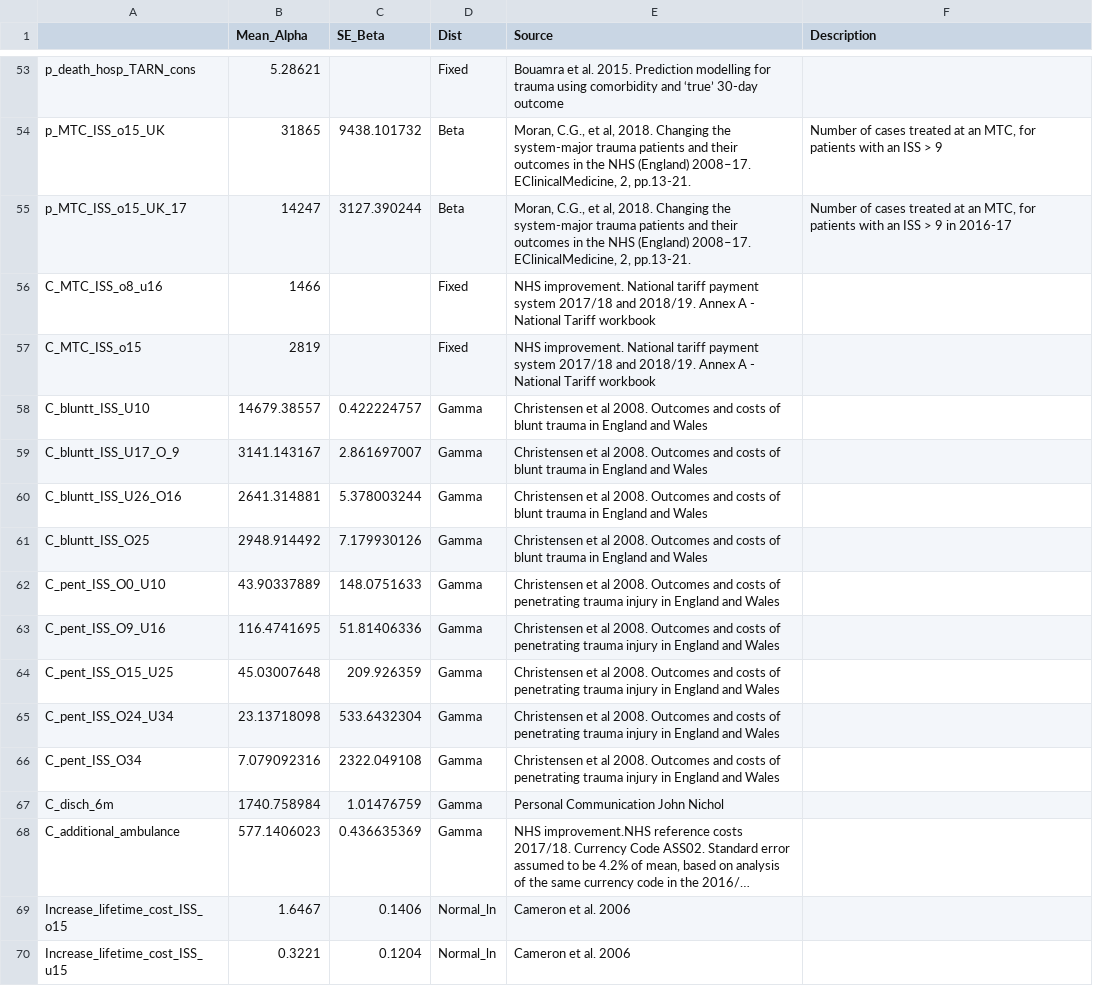
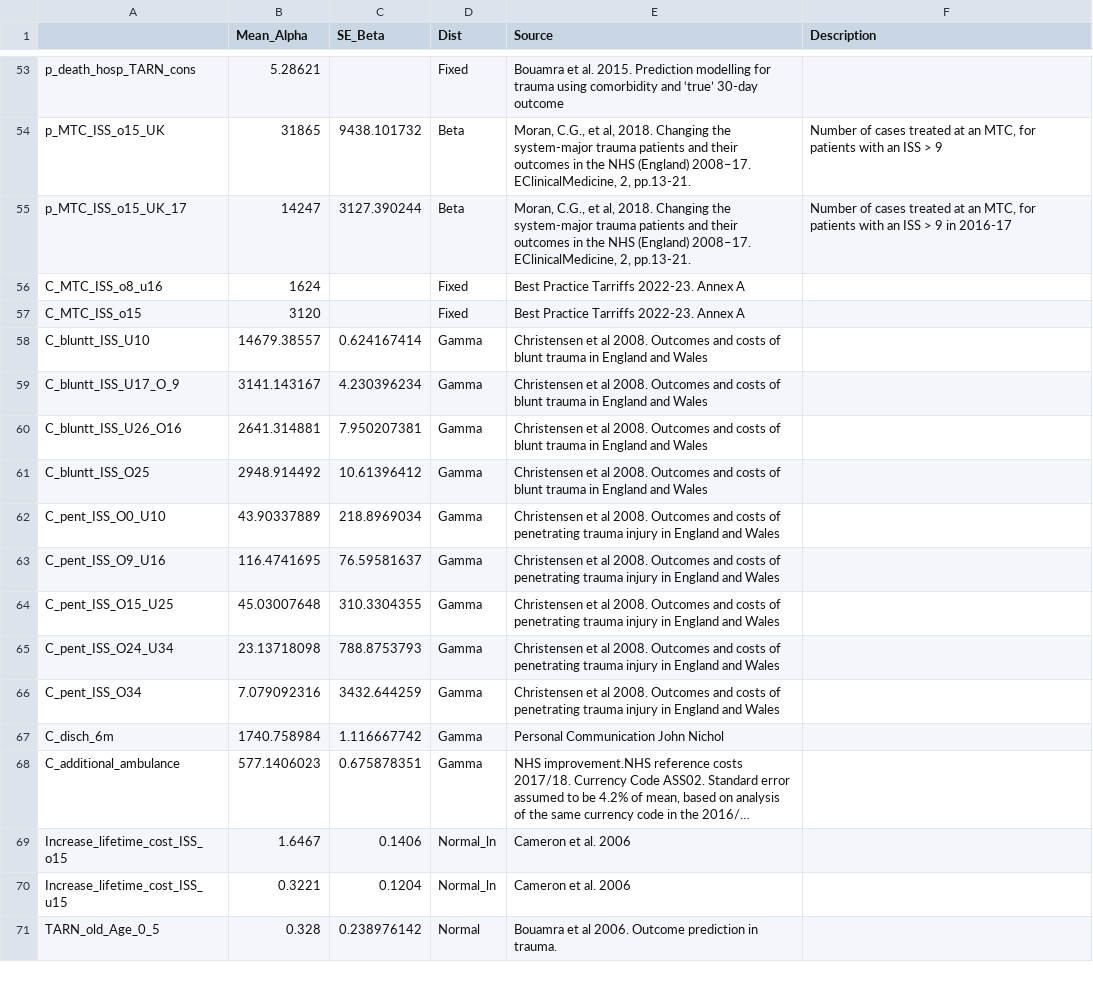
Before and after one commit to DanPollardSheff/ideal-winner, a CSV file: Parameters/parameters.csv, drawn as a sheet; only a part is shown, gaps mark what is left out; the shorter side is filled out with more unchanged rows; long unchanged cells end in …; the diff names each change by its address in the sheet, - before the commit and + after, or states it on an @@ line.

Commit message:
final analysis data and scripts to conduct the health economic analyses in Phase 3 of Major Trauma Triage project

```diff
--- a/Parameters/parameters.csv
+++ b/Parameters/parameters.csv
-B56 (Mean_Alpha): 1466
+B56 (Mean_Alpha): 1624
-E56:E57 (Source): NHS improvement. National tariff payment system 2017/18 and 2018/19. Annex A - National Tariff workbook
+E56:E57 (Source): Best Practice Tarriffs 2022-23. Annex A
-B57 (Mean_Alpha): 2819
+B57 (Mean_Alpha): 3120
-C58 (SE_Beta): 0.422224757
+C58 (SE_Beta): 0.624167414
-C59 (SE_Beta): 2.861697007
+C59 (SE_Beta): 4.230396234
-C60 (SE_Beta): 5.378003244
+C60 (SE_Beta): 7.950207381
-C61 (SE_Beta): 7.179930126
+C61 (SE_Beta): 10.61396412
-C62 (SE_Beta): 148.0751633
+C62 (SE_Beta): 218.8969034
-C63 (SE_Beta): 51.81406336
+C63 (SE_Beta): 76.59581637
-C64 (SE_Beta): 209.926359
+C64 (SE_Beta): 310.3304355
-C65 (SE_Beta): 533.6432304
+C65 (SE_Beta): 788.8753793
-C66 (SE_Beta): 2322.049108
+C66 (SE_Beta): 3432.644259
-C67 (SE_Beta): 1.01476759
+C67 (SE_Beta): 1.116667742
-C68 (SE_Beta): 0.436635369
+C68 (SE_Beta): 0.675878351
```
Also changed, not shown: parameter_outputs.csv, 14 other files.
